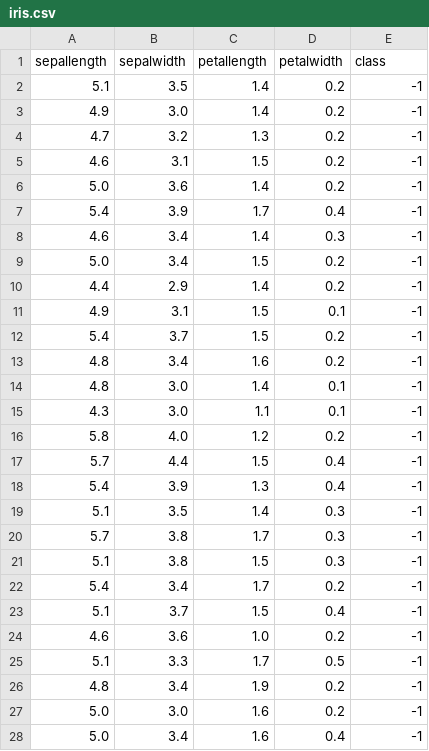
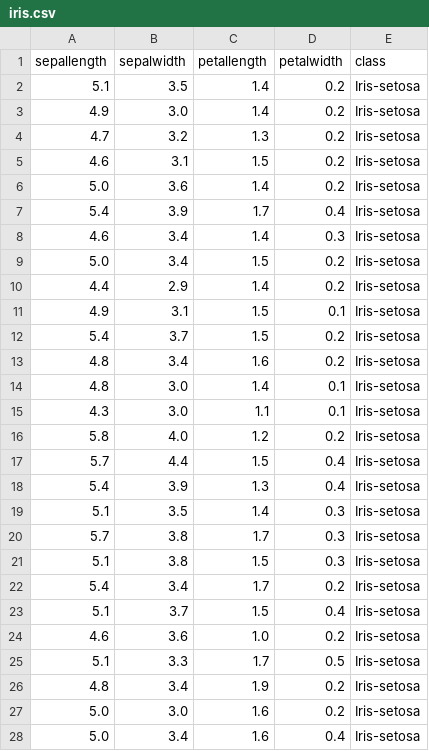
Before and after one commit to alirezaafzalaghaei/neural-netwroks-from-scratch, a CSV file: datasets/iris.csv, drawn as a sheet; only a part is shown; the diff covers the shown part only.

```diff
--- a/datasets/iris.csv
+++ b/datasets/iris.csv
@@ -1,28 +1,28 @@
 sepallength,sepalwidth,petallength,petalwidth,class
-5.1        ,3.5       ,1.4        ,0.2       ,-1
-4.9        ,3.0       ,1.4        ,0.2       ,-1
-4.7        ,3.2       ,1.3        ,0.2       ,-1
-4.6        ,3.1       ,1.5        ,0.2       ,-1
-5.0        ,3.6       ,1.4        ,0.2       ,-1
-5.4        ,3.9       ,1.7        ,0.4       ,-1
-4.6        ,3.4       ,1.4        ,0.3       ,-1
-5.0        ,3.4       ,1.5        ,0.2       ,-1
-4.4        ,2.9       ,1.4        ,0.2       ,-1
-4.9        ,3.1       ,1.5        ,0.1       ,-1
-5.4        ,3.7       ,1.5        ,0.2       ,-1
-4.8        ,3.4       ,1.6        ,0.2       ,-1
-4.8        ,3.0       ,1.4        ,0.1       ,-1
-4.3        ,3.0       ,1.1        ,0.1       ,-1
-5.8        ,4.0       ,1.2        ,0.2       ,-1
-5.7        ,4.4       ,1.5        ,0.4       ,-1
-5.4        ,3.9       ,1.3        ,0.4       ,-1
-5.1        ,3.5       ,1.4        ,0.3       ,-1
-5.7        ,3.8       ,1.7        ,0.3       ,-1
-5.1        ,3.8       ,1.5        ,0.3       ,-1
-5.4        ,3.4       ,1.7        ,0.2       ,-1
-5.1        ,3.7       ,1.5        ,0.4       ,-1
-4.6        ,3.6       ,1.0        ,0.2       ,-1
-5.1        ,3.3       ,1.7        ,0.5       ,-1
-4.8        ,3.4       ,1.9        ,0.2       ,-1
-5.0        ,3.0       ,1.6        ,0.2       ,-1
-5.0        ,3.4       ,1.6        ,0.4       ,-1
+5.1        ,3.5       ,1.4        ,0.2       ,Iris-setosa
+4.9        ,3.0       ,1.4        ,0.2       ,Iris-setosa
+4.7        ,3.2       ,1.3        ,0.2       ,Iris-setosa
+4.6        ,3.1       ,1.5        ,0.2       ,Iris-setosa
+5.0        ,3.6       ,1.4        ,0.2       ,Iris-setosa
+5.4        ,3.9       ,1.7        ,0.4       ,Iris-setosa
+4.6        ,3.4       ,1.4        ,0.3       ,Iris-setosa
+5.0        ,3.4       ,1.5        ,0.2       ,Iris-setosa
+4.4        ,2.9       ,1.4        ,0.2       ,Iris-setosa
+4.9        ,3.1       ,1.5        ,0.1       ,Iris-setosa
+5.4        ,3.7       ,1.5        ,0.2       ,Iris-setosa
+4.8        ,3.4       ,1.6        ,0.2       ,Iris-setosa
+4.8        ,3.0       ,1.4        ,0.1       ,Iris-setosa
+4.3        ,3.0       ,1.1        ,0.1       ,Iris-setosa
+5.8        ,4.0       ,1.2        ,0.2       ,Iris-setosa
+5.7        ,4.4       ,1.5        ,0.4       ,Iris-setosa
+5.4        ,3.9       ,1.3        ,0.4       ,Iris-setosa
+5.1        ,3.5       ,1.4        ,0.3       ,Iris-setosa
+5.7        ,3.8       ,1.7        ,0.3       ,Iris-setosa
+5.1        ,3.8       ,1.5        ,0.3       ,Iris-setosa
+5.4        ,3.4       ,1.7        ,0.2       ,Iris-setosa
+5.1        ,3.7       ,1.5        ,0.4       ,Iris-setosa
+4.6        ,3.6       ,1.0        ,0.2       ,Iris-setosa
+5.1        ,3.3       ,1.7        ,0.5       ,Iris-setosa
+4.8        ,3.4       ,1.9        ,0.2       ,Iris-setosa
+5.0        ,3.0       ,1.6        ,0.2       ,Iris-setosa
+5.0        ,3.4       ,1.6        ,0.4       ,Iris-setosa
```
Also changed, not shown: 123 edited cells elsewhere in this file, 8 other files.
